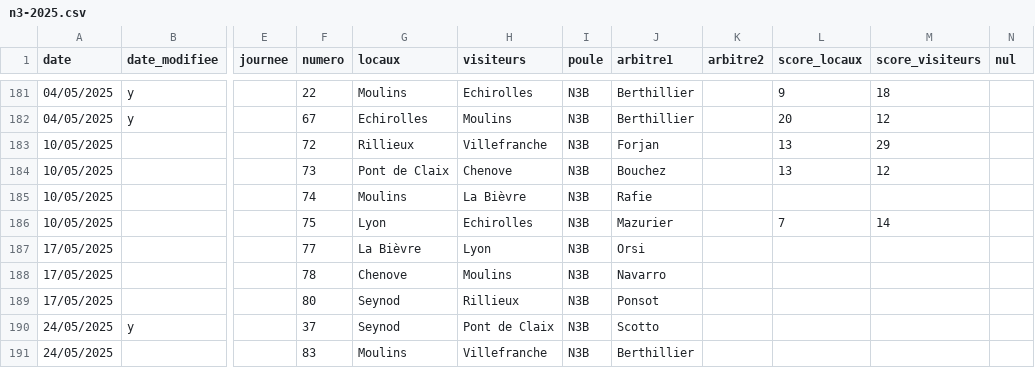
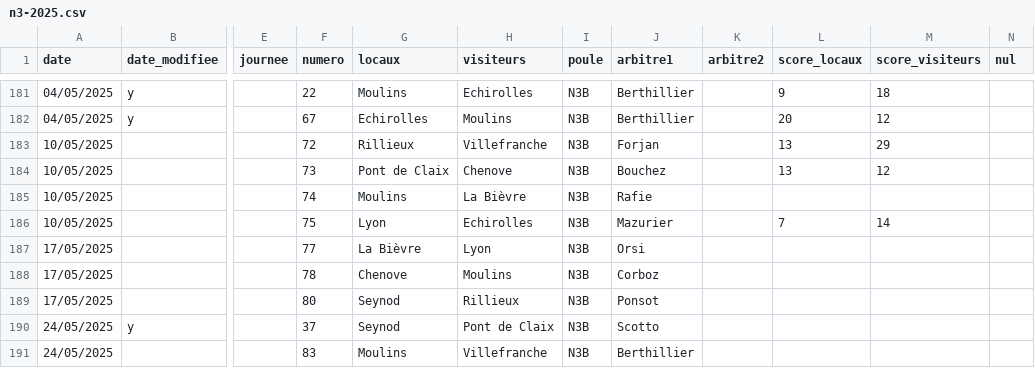
Before and after one commit to praginel/comitesavoienwp, a CSV file: _data/n3-2025.csv, drawn as a sheet; only a part is shown, gaps mark what is left out; the diff names each change by its address in the sheet, - before the commit and + after, or states it on an @@ line.

```diff
--- a/_data/n3-2025.csv
+++ b/_data/n3-2025.csv
-J188 (arbitre1): Navarro
+J188 (arbitre1): Corboz
```
